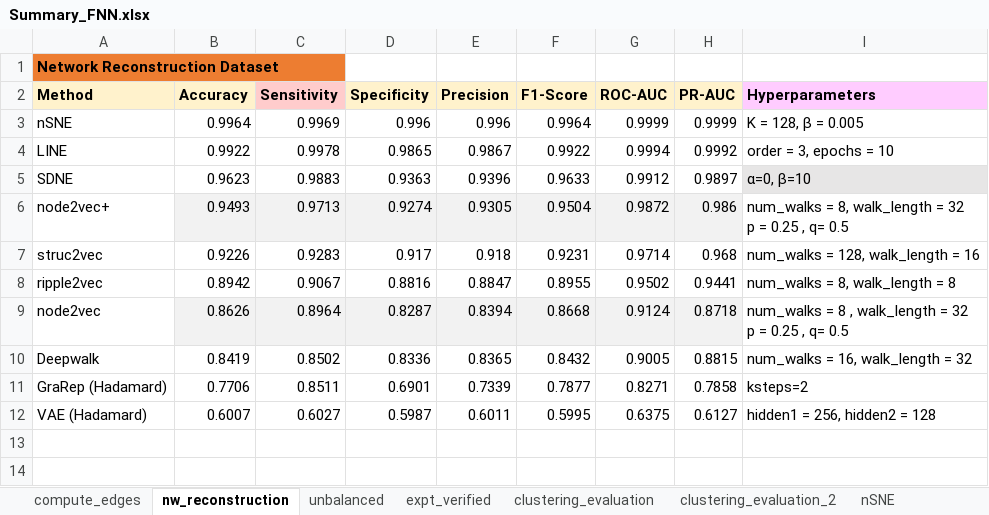
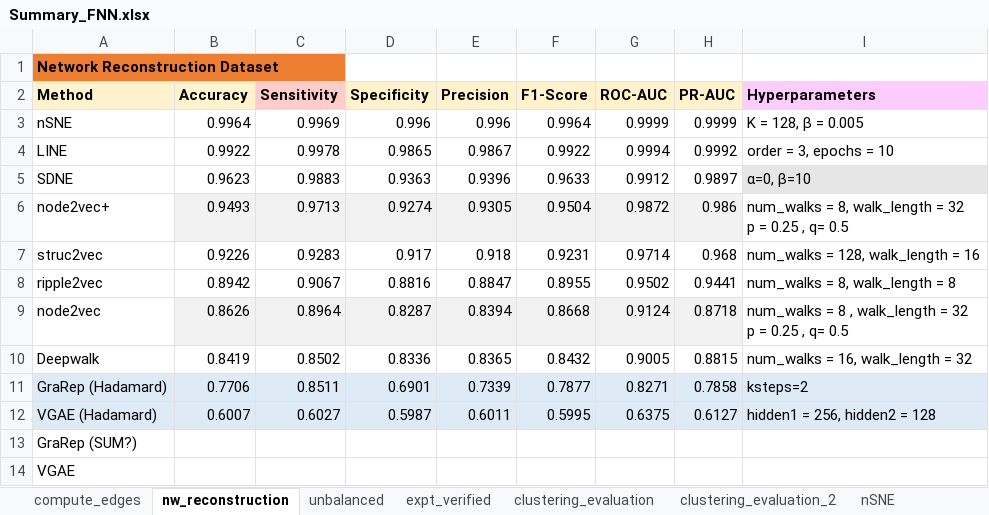
Before and after one commit to tengann/IAV_PPI_Graph_Embedding_Review, an Excel workbook: results/Summary_FNN.xlsx, sheet nw_reconstruction, drawn as a sheet; values as stored, in another font and other column widths than the file's, no borders; charts and pictures not drawn; the diff names each change by its address in the sheet, - before the commit and + after, or states it on an @@ line.

```diff
--- a/results/Summary_FNN.xlsx (sheet nw_reconstruction)
+++ b/results/Summary_FNN.xlsx (sheet nw_reconstruction)
-A11:I12 fill: none
+A11:I12 fill: #DEEBF7
-A12 (Method): VAE (Hadamard)
+A12 (Method): VGAE (Hadamard)
+row 13: GraRep (SUM?)
+row 14: VGAE
```
Also changed, not shown: sheet unbalanced, sheet clustering_evaluation, sheet compute_edges, sheet expt_verified, charts or pictures, 3 other files.
